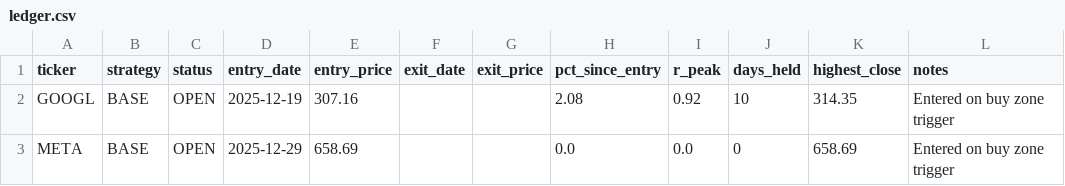
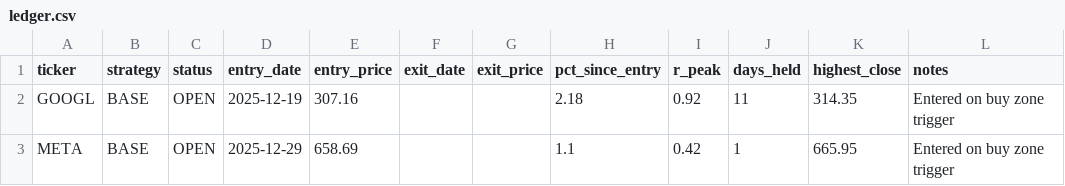
Before and after one commit to Ayodukale/S_B, a CSV file: data/ledger.csv, drawn as a sheet.

```diff
--- a/data/ledger.csv
+++ b/data/ledger.csv
@@ -1,3 +1,3 @@
 ticker,strategy,status,entry_date,entry_price,exit_date,exit_price,pct_since_entry,r_peak,days_held,highest_close,notes
-GOOGL,BASE,OPEN,2025-12-19,307.16,,,2.08,0.92,10,314.35,Entered on buy zone trigger
-META,BASE,OPEN,2025-12-29,658.69,,,0.0,0.0,0,658.69,Entered on buy zone trigger
+GOOGL,BASE,OPEN,2025-12-19,307.16,,,2.18,0.92,11,314.35,Entered on buy zone trigger
+META,BASE,OPEN,2025-12-29,658.69,,,1.1,0.42,1,665.95,Entered on buy zone trigger
```
Also changed, not shown: data/out_signals.csv, 4 other files.
